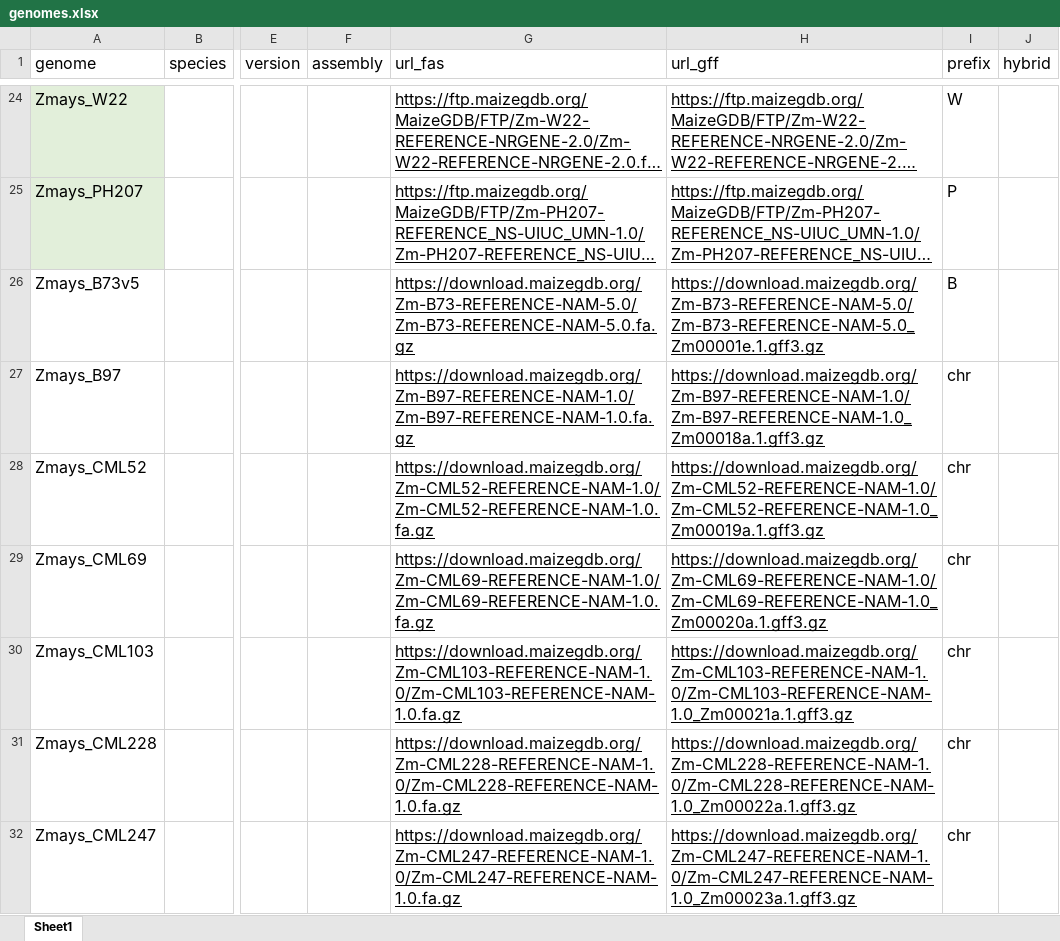
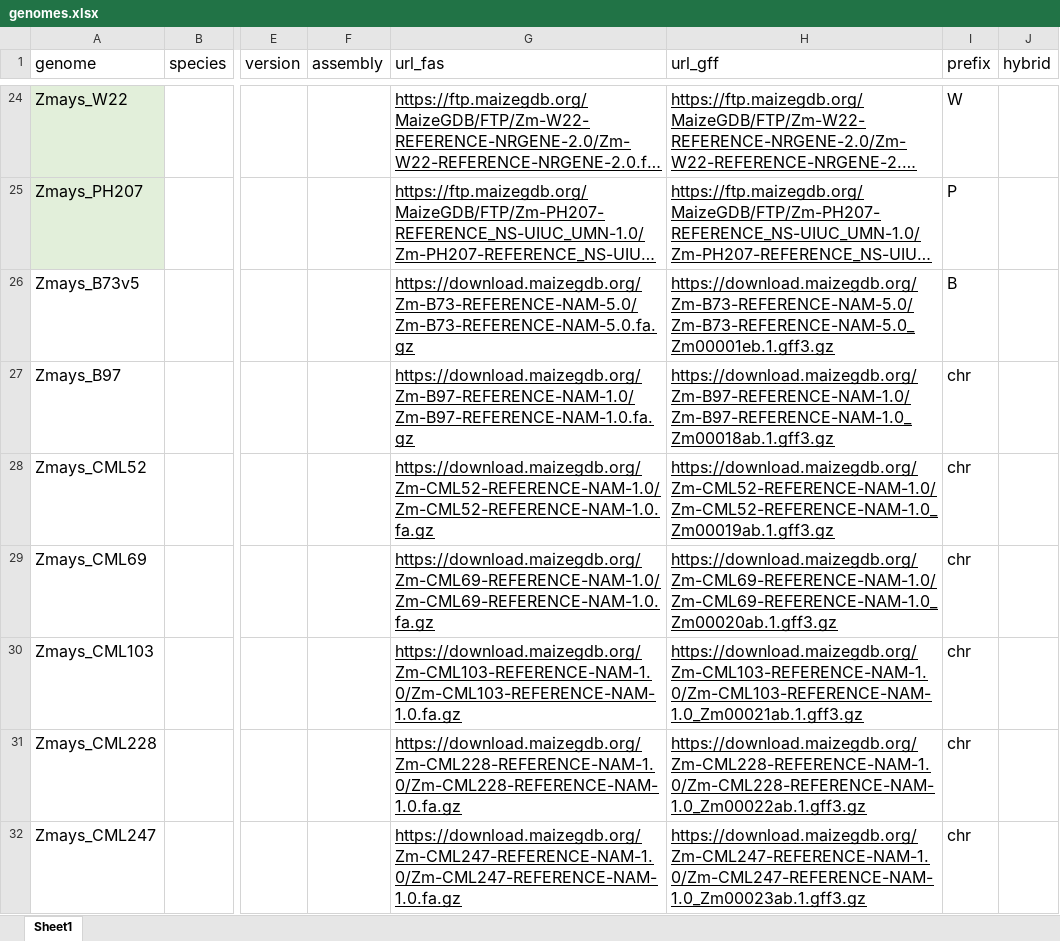
Before and after one commit to orionzhou/genome, an Excel workbook: nf/genomes.xlsx, sheet Sheet1, drawn as a sheet; only a part is shown, gaps mark what is left out; long unchanged cells end in …; values as stored, in another font and other column widths than the file's, no borders; conditional formats not drawn; the diff covers the shown part only; the diff names each change by its address in the sheet, - before the commit and + after, or states it on an @@ line.

Commit message:
udpated genome

```diff
--- a/nf/genomes.xlsx (sheet Sheet1)
+++ b/nf/genomes.xlsx (sheet Sheet1)
-H26 (url_gff): https://download.maizegdb.org/Zm-B73-REFERENCE-NAM-5.0/Zm-B73-REFERENCE-NAM-5.0_Zm00001e.1.gff3.gz
+H26 (url_gff): https://download.maizegdb.org/Zm-B73-REFERENCE-NAM-5.0/Zm-B73-REFERENCE-NAM-5.0_Zm00001eb.1.gff3.gz
-H27 (url_gff): https://download.maizegdb.org/Zm-B97-REFERENCE-NAM-1.0/Zm-B97-REFERENCE-NAM-1.0_Zm00018a.1.gff3.gz
+H27 (url_gff): https://download.maizegdb.org/Zm-B97-REFERENCE-NAM-1.0/Zm-B97-REFERENCE-NAM-1.0_Zm00018ab.1.gff3.gz
-H28 (url_gff): https://download.maizegdb.org/Zm-CML52-REFERENCE-NAM-1.0/Zm-CML52-REFERENCE-NAM-1.0_Zm00019a.1.gff3.gz
+H28 (url_gff): https://download.maizegdb.org/Zm-CML52-REFERENCE-NAM-1.0/Zm-CML52-REFERENCE-NAM-1.0_Zm00019ab.1.gff3.gz
-H29 (url_gff): https://download.maizegdb.org/Zm-CML69-REFERENCE-NAM-1.0/Zm-CML69-REFERENCE-NAM-1.0_Zm00020a.1.gff3.gz
+H29 (url_gff): https://download.maizegdb.org/Zm-CML69-REFERENCE-NAM-1.0/Zm-CML69-REFERENCE-NAM-1.0_Zm00020ab.1.gff3.gz
-H30 (url_gff): https://download.maizegdb.org/Zm-CML103-REFERENCE-NAM-1.0/Zm-CML103-REFERENCE-NAM-1.0_Zm00021a.1.gff3.gz
+H30 (url_gff): https://download.maizegdb.org/Zm-CML103-REFERENCE-NAM-1.0/Zm-CML103-REFERENCE-NAM-1.0_Zm00021ab.1.gff3.gz
-H31 (url_gff): https://download.maizegdb.org/Zm-CML228-REFERENCE-NAM-1.0/Zm-CML228-REFERENCE-NAM-1.0_Zm00022a.1.gff3.gz
+H31 (url_gff): https://download.maizegdb.org/Zm-CML228-REFERENCE-NAM-1.0/Zm-CML228-REFERENCE-NAM-1.0_Zm00022ab.1.gff3.gz
-H32 (url_gff): https://download.maizegdb.org/Zm-CML247-REFERENCE-NAM-1.0/Zm-CML247-REFERENCE-NAM-1.0_Zm00023a.1.gff3.gz
+H32 (url_gff): https://download.maizegdb.org/Zm-CML247-REFERENCE-NAM-1.0/Zm-CML247-REFERENCE-NAM-1.0_Zm00023ab.1.gff3.gz
```
Also changed, not shown: 19 edited cells elsewhere in this sheet, 7 other files.
